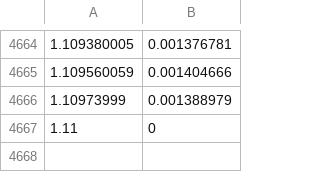
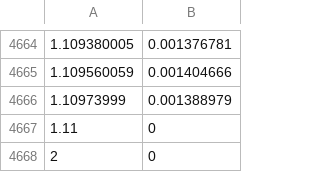
Before and after one commit to ppp-one/mphot, a CSV file: resources/filters/i.csv, drawn as a sheet; only a part is shown, gaps mark what is left out; the diff names each change by its address in the sheet, - before the commit and + after, or states it on an @@ line.

```diff
--- a/resources/filters/i.csv
+++ b/resources/filters/i.csv
+row 4668: 2 | 0
```
Also changed, not shown: resources/filters/I+z.csv, resources/filters/r.csv, 11 other files.
